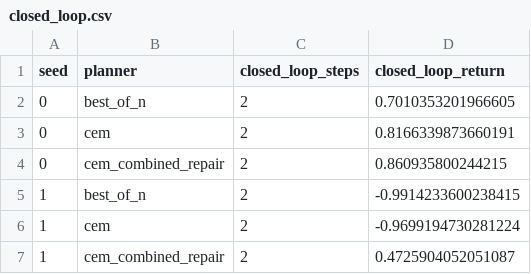
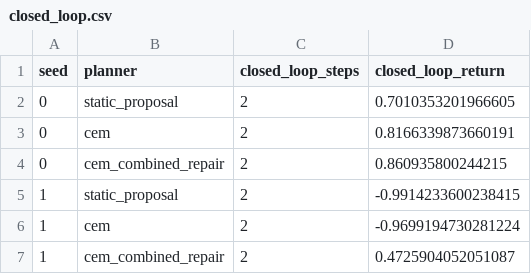
Before and after one commit to Jason-Wang313/best-of-n-MPC-CEM-latent-world-models, a CSV file: results/smoke/closed_loop.csv, drawn as a sheet.

```diff
--- a/results/smoke/closed_loop.csv
+++ b/results/smoke/closed_loop.csv
@@ -1,6 +1,6 @@
 seed,planner,closed_loop_steps,closed_loop_return
-0,best_of_n,2,0.7010353201966605
+0,static_proposal,2,0.7010353201966605
 0,cem,2,0.8166339873660191
 0,cem_combined_repair,2,0.860935800244215
-1,best_of_n,2,-0.9914233600238415
+1,static_proposal,2,-0.9914233600238415
 1,cem,2,-0.9699194730281224
```
Also changed, not shown: results/controlled/closed_loop.csv, results/controlled/controlled_rollouts.csv, 43 other files.
